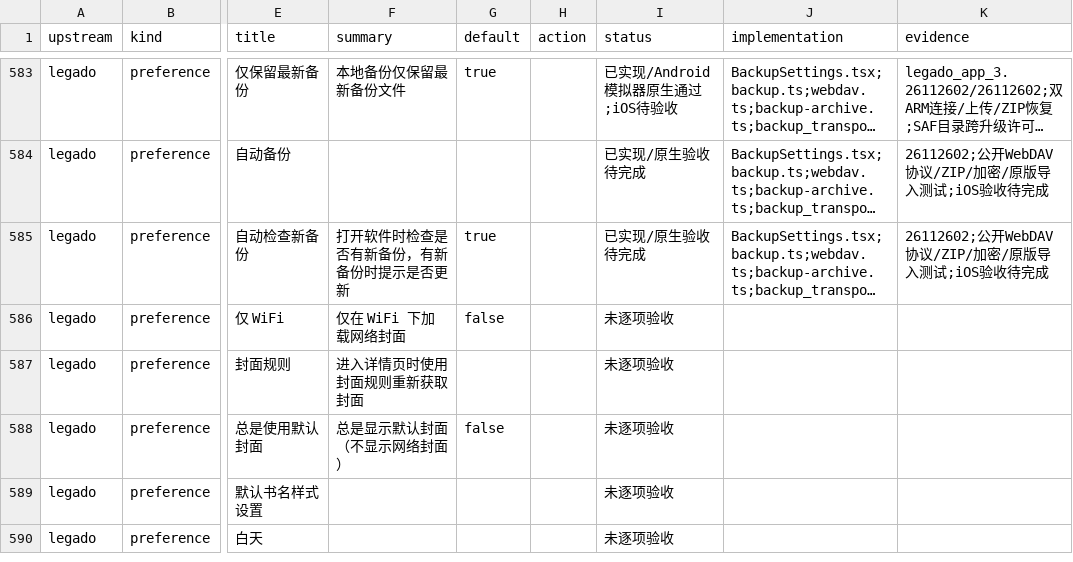
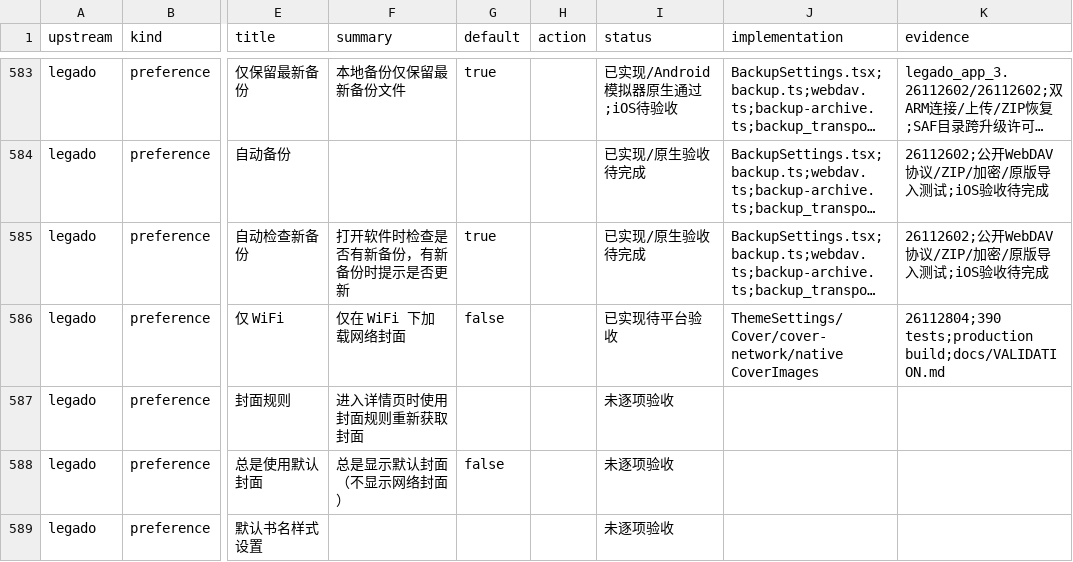
Before and after one commit to suixincrazy/legado-tauri, a CSV file: docs/audit/menus-settings.csv, drawn as a sheet; only a part is shown, gaps mark what is left out; the shorter side is filled out with more unchanged rows; long unchanged cells end in …; the diff names each change by its address in the sheet, - before the commit and + after, or states it on an @@ line.

Commit message:
Respect WiFi preferences when loading result covers

```diff
--- a/docs/audit/menus-settings.csv
+++ b/docs/audit/menus-settings.csv
-I586 (status): 未逐项验收
+I586 (status): 已实现待平台验收
-J586 (implementation): (empty)
+J586 (implementation): ThemeSettings/Cover/cover-network/native CoverImages
-K586 (evidence): (empty)
+K586 (evidence): 26112804;390 tests;production build;docs/VALIDATION.md
```
Also changed, not shown: 27 other files.
